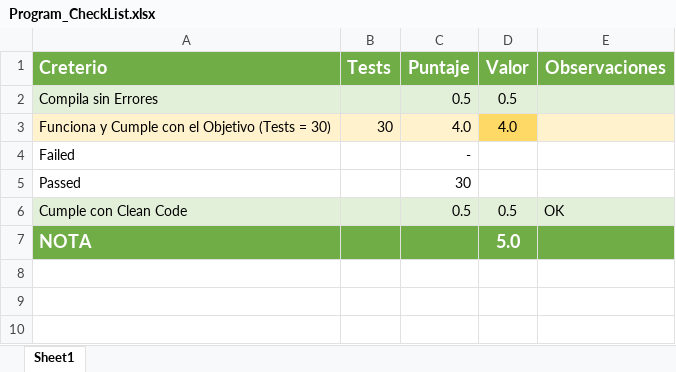
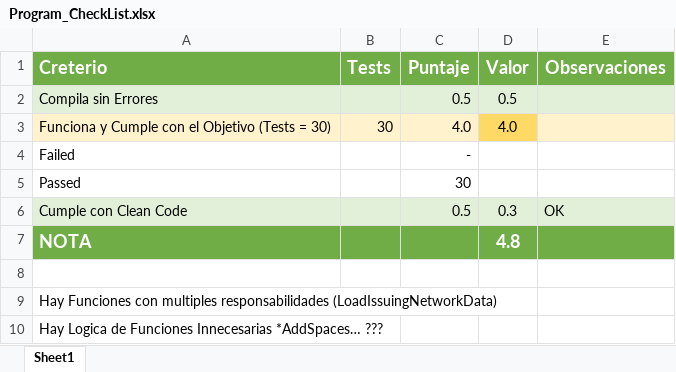
Before and after one commit to Jucer74/ServicesDevelopment, an Excel workbook: Exams/Exam-01/Program_CheckList.xlsx, sheet Sheet1, drawn as a sheet; values as stored, in another font and other column widths than the file's, no borders; conditional formats not drawn; the diff names each change by its address in the sheet, - before the commit and + after, or states it on an @@ line.

Commit message:
Update Program_CheckList.xlsx

```diff
--- a/Exams/Exam-01/Program_CheckList.xlsx (sheet Sheet1)
+++ b/Exams/Exam-01/Program_CheckList.xlsx (sheet Sheet1)
-D6 (Valor): 0.5
+D6 (Valor): 0.3
-D7 (Valor): 5.0
+D7 (Valor): 4.8
+row 8: (empty)
+row 9: Hay Funciones con multiples responsabilidades (LoadIssuingNetworkData)
+row 10: Hay Logica de Funciones Innecesarias *AddSpaces… ???
```
